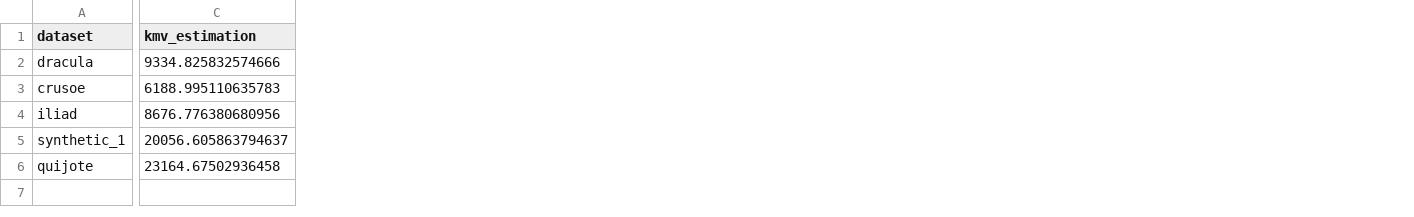
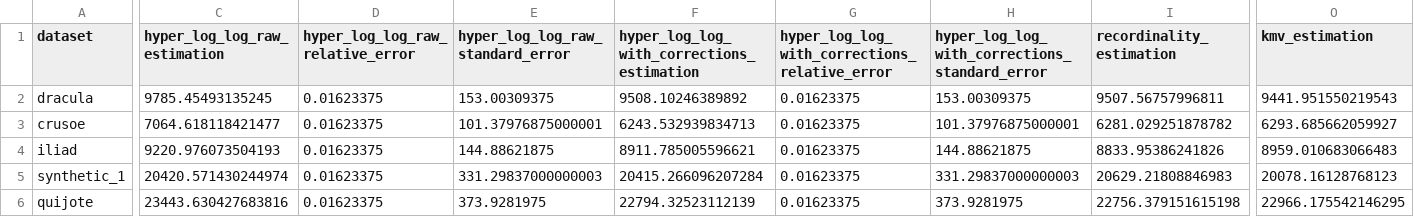
Before and after one commit to Luisfc68/cardinality-estimation, a CSV file: estimations.csv, drawn as a sheet; only a part is shown, gaps mark what is left out; addresses are those after the commit; the diff covers the shown part only; the diff names each change by its address in the sheet, - before the commit and + after, or states it on an @@ line.

```diff
--- a/estimations.csv
+++ b/estimations.csv
+column C (hyper_log_log_raw_estimation), rows 2-6: 9785.45493135245 | 7064.618118421477 | 9220.976073504193 | 20420.571430244974 | 23443.630427683816
+column D (hyper_log_log_raw_relative_error), rows 2-6: all 0.01623375
+column E (hyper_log_log_raw_standard_error), rows 2-6: 153.00309375 | 101.37976875000001 | 144.88621875 | 331.29837000000003 | 373.9281975
+column F, rows 1-6: hyper_log_log_with_corrections_estimation | 9508.10246389892 | 6243.532939834713 | 8911.785005596621 | 20415.266096207284 | 22794.32523112139
+column G, rows 1-6: hyper_log_log_with_corrections_relative_error | 0.01623375 | 0.01623375 | 0.01623375 | 0.01623375 | 0.01623375
+column H, rows 1-6: hyper_log_log_with_corrections_standard_error | 153.00309375 | 101.37976875000001 | 144.88621875 | 331.29837000000003 | 373.9281975
+column I (recordinality_estimation), rows 2-6: 9507.56757996811 | 6281.029251878782 | 8833.95386241826 | 20629.21808846983 | 22756.379151615198
-O2 (kmv_estimation): 9334.825832574666
+O2 (kmv_estimation): 9441.951550219543
-O3 (kmv_estimation): 6188.995110635783
+O3 (kmv_estimation): 6293.685662059927
-O4 (kmv_estimation): 8676.776380680956
+O4 (kmv_estimation): 8959.010683066483
-O5 (kmv_estimation): 20056.605863794637
+O5 (kmv_estimation): 20078.16128768123
-O6 (kmv_estimation): 23164.67502936458
+O6 (kmv_estimation): 22966.175542146295
```
Also changed, not shown: 5 added columns elsewhere in this file, 4 other files.
